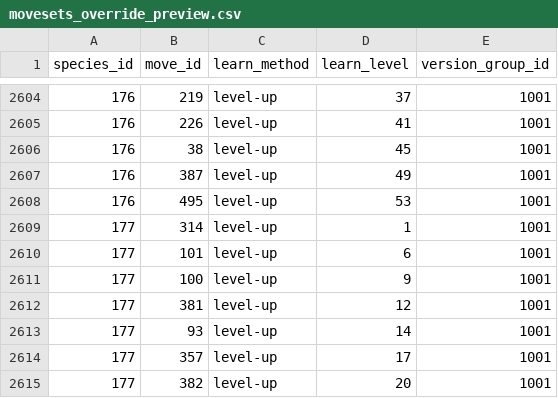
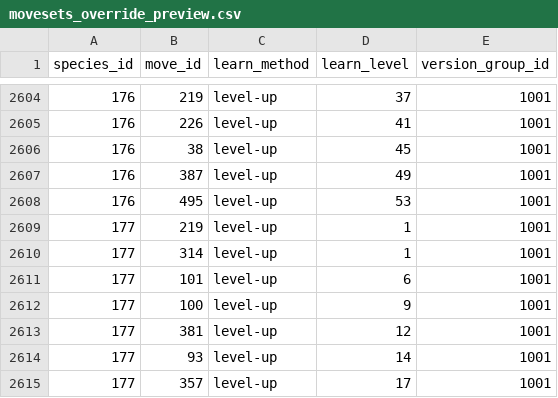
Before and after one commit to radalley/PokemonNuzlockeTracker, a CSV file: Backend/blazeblack_build7_preview/movesets_override_preview.csv, drawn as a sheet; only a part is shown, gaps mark what is left out; the shorter side is filled out with more unchanged rows; the diff covers the shown part only; the diff names each change by its address in the sheet, - before the commit and + after, or states it on an @@ line.

```diff
--- a/Backend/blazeblack_build7_preview/movesets_override_preview.csv
+++ b/Backend/blazeblack_build7_preview/movesets_override_preview.csv
+row 2609: 177 | 219 | level-up | 1 | 1001
```
Also changed, not shown: 22 removed rows elsewhere in this file, 7 other files.
